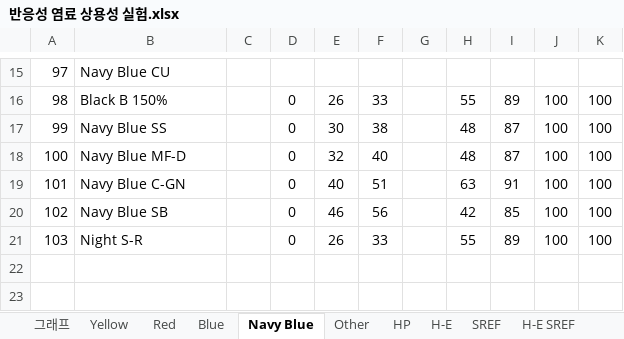
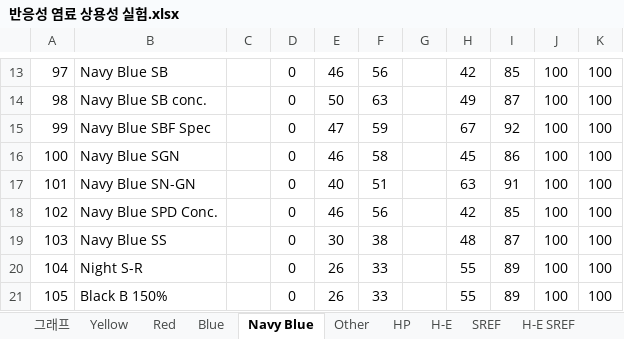
Before and after one commit to pumpjun/dye-search-graph, an Excel workbook: 반응성 염료 상용성 실험.xlsx, sheet Navy Blue, drawn as a sheet; only a part is shown, gaps mark what is left out; values as stored, in another font and other column widths than the file's, no borders; addresses are those after the commit; the diff covers the shown part only; the diff names each change by its address in the sheet, - before the commit and + after, or states it on an @@ line.

```diff
--- a/반응성 염료 상용성 실험.xlsx (sheet Navy Blue)
+++ b/반응성 염료 상용성 실험.xlsx (sheet Navy Blue)
-B13: Navy Blue CU
+B13: Navy Blue SB
-D13: (empty)
+D13: 0
-E13: (empty)
+E13: 46
-F13: (empty)
+F13: 56
-H13: (empty)
+H13: 42
-I13: (empty)
+I13: 85
-J13: (empty)
+J13: 100
-K13: (empty)
+K13: 100
-B14: Black B 150%
+B14: Navy Blue SB conc.
-E14: 26
+E14: 50
-F14: 33
+F14: 63
-H14: 55
+H14: 49
-I14: 89
+I14: 87
-B15: Navy Blue SS
+B15: Navy Blue SBF Spec
-E15: 30
+E15: 47
-F15: 38
+F15: 59
-H15: 48
+H15: 67
-I15: 87
+I15: 92
-B16: Navy Blue MF-D
+B16: Navy Blue SGN
-E16: 32
+E16: 46
-F16: 40
+F16: 58
-H16: 48
+H16: 45
-I16: 87
+I16: 86
-B17: Navy Blue C-GN
+B17: Navy Blue SN-GN
-B18: Navy Blue SB
+B18: Navy Blue SPD Conc.
-B19: Night S-R
+B19: Navy Blue SS
-E19: 26
+E19: 30
-F19: 33
+F19: 38
-H19: 55
+H19: 48
-I19: 89
+I19: 87
+row 20: 104 | Night S-R |  | 0 | 26 | 33 |  | 55 | 89 | 100 | 100
+row 21: 105 | Black B 150% |  | 0 | 26 | 33 |  | 55 | 89 | 100 | 100
```
Also changed, not shown: 2 removed rows and 56 edited cells elsewhere in this sheet, sheet Yellow, sheet Blue, sheet H-E, sheet Red, sheet Other, sheet HP.
